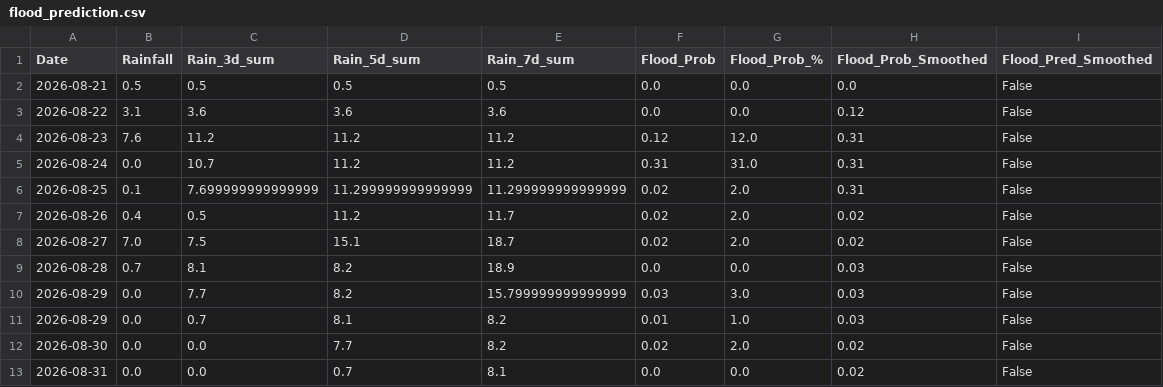
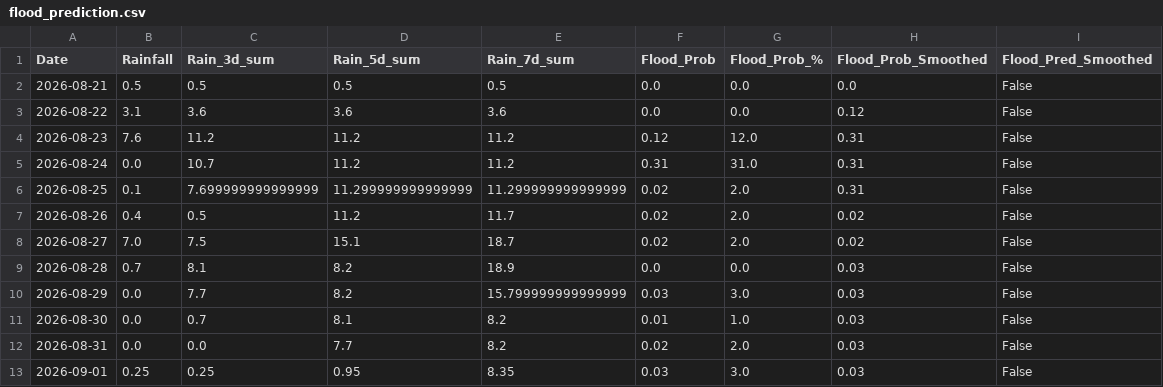
Before and after one commit to jajoojay/Matsya-Flood-detector, a CSV file: backend/csv_generator/flood_prediction.csv, drawn as a sheet.

```diff
--- a/backend/csv_generator/flood_prediction.csv
+++ b/backend/csv_generator/flood_prediction.csv
@@ -10,4 +10,4 @@ Date,Rainfall,Rain_3d_sum,Rain_5d_sum,Rain_7d_sum,Flood_Prob,Flood_Prob_%,Flood_
 2026-08-29,0.0,7.7,8.2,15.799999999999999,0.03,3.0,0.03,False
-2026-08-29,0.0,0.7,8.1,8.2,0.01,1.0,0.03,False
-2026-08-30,0.0,0.0,7.7,8.2,0.02,2.0,0.02,False
-2026-08-31,0.0,0.0,0.7,8.1,0.0,0.0,0.02,False
+2026-08-30,0.0,0.7,8.1,8.2,0.01,1.0,0.03,False
+2026-08-31,0.0,0.0,7.7,8.2,0.02,2.0,0.03,False
+2026-09-01,0.25,0.25,0.95,8.35,0.03,3.0,0.03,False
```
Also changed, not shown: backend/flood_detector/flood_forecast.csv, 3 other files.
